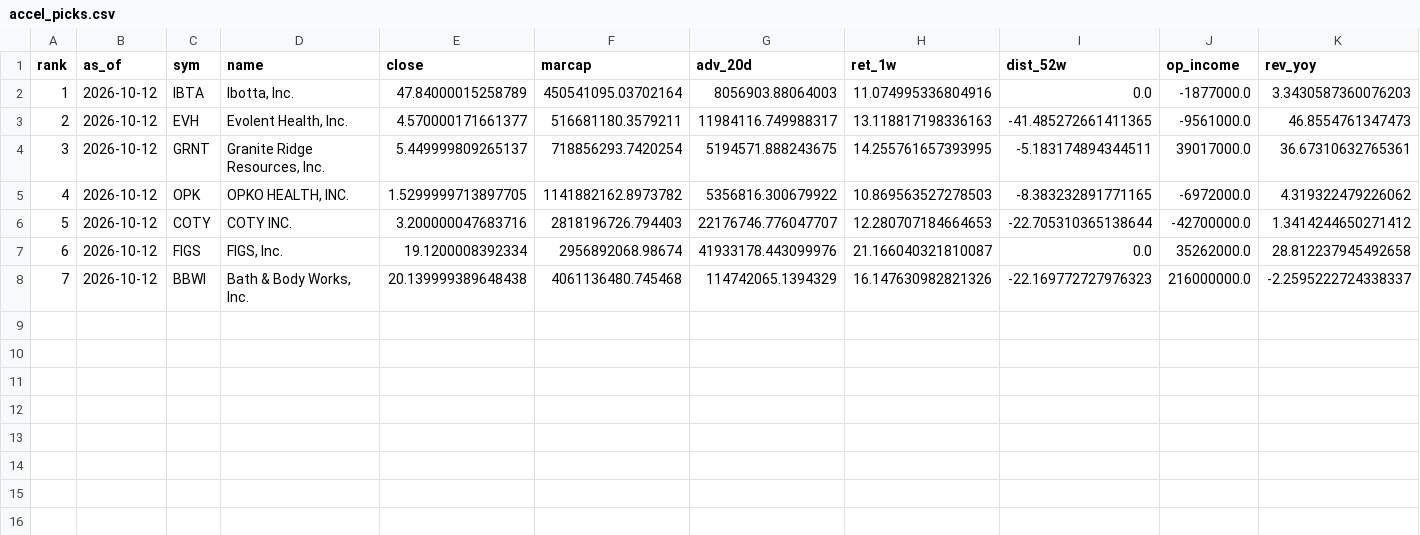
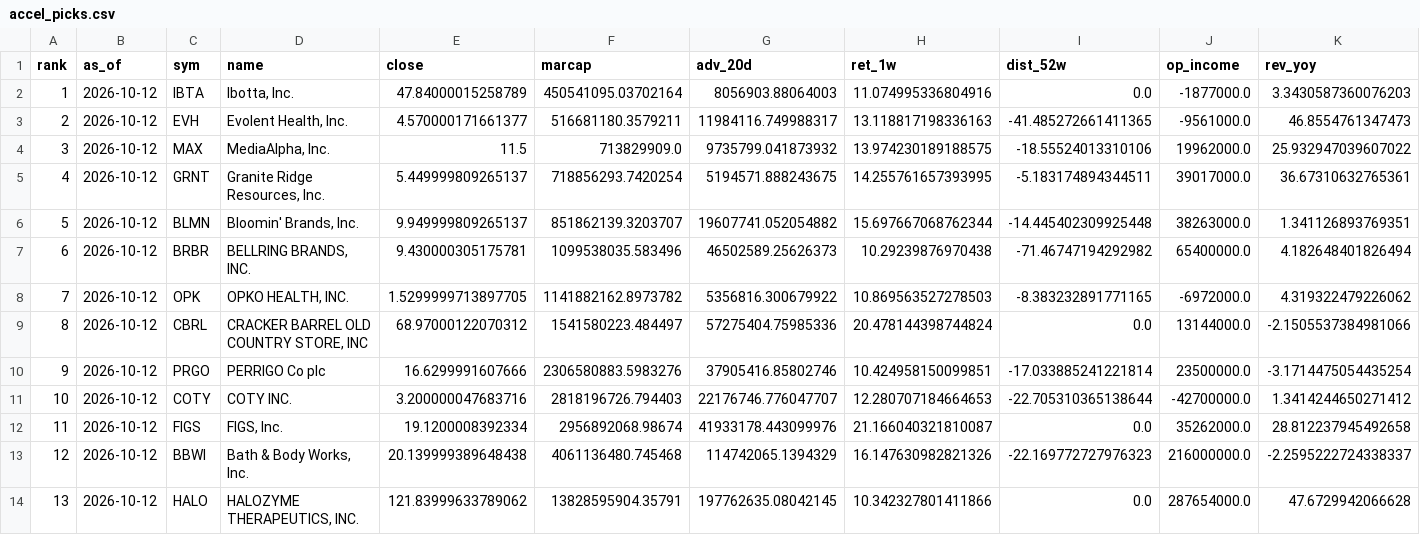
Before and after one commit to pcy604/stock-dashboard, a CSV file: exports/accel_picks.csv, drawn as a sheet; only a part is shown; addresses are those after the commit; rows hold the shown columns only; the diff names each change by its address in the sheet, - before the commit and + after, or states it on an @@ line.

```diff
--- a/exports/accel_picks.csv
+++ b/exports/accel_picks.csv
+row 4: 3 | 2026-10-12 | MAX | MediaAlpha, Inc. | 11.5 | 713829909.0 | 9735799.041873932 | 13.974230189188575 | -18.55524013310106 | 19962000.0 | 25.932947039607022
@@ column A (rank) renumbered between rows 5 and 13 @@
+row 6: 5 | 2026-10-12 | BLMN | Bloomin' Brands, Inc. | 9.949999809265137 | 851862139.3203707 | 19607741.052054882 | 15.697667068762344 | -14.445402309925448 | 38263000.0 | 1.341126893769351
+row 7: 6 | 2026-10-12 | BRBR | BELLRING BRANDS, INC. | 9.430000305175781 | 1099538035.583496 | 46502589.25626373 | 10.29239876970438 | -71.46747194292982 | 65400000.0 | 4.182648401826494
+row 9: 8 | 2026-10-12 | CBRL | CRACKER BARREL OLD COUNTRY STORE, INC | 68.97000122070312 | 1541580223.484497 | 57275404.75985336 | 20.478144398744824 | 0.0 | 13144000.0 | -2.1505537384981066
+row 10: 9 | 2026-10-12 | PRGO | PERRIGO Co plc | 16.6299991607666 | 2306580883.5983276 | 37905416.85802746 | 10.424958150099851 | -17.033885241221814 | 23500000.0 | -3.1714475054435254
+row 14: 13 | 2026-10-12 | HALO | HALOZYME THERAPEUTICS, INC. | 121.83999633789062 | 13828595904.35791 | 197762635.08042145 | 10.342327801411866 | 0.0 | 287654000.0 | 47.6729942066628
```
Also changed, not shown: exports/accel_picks_2026-10-12.csv, 4 other files.
